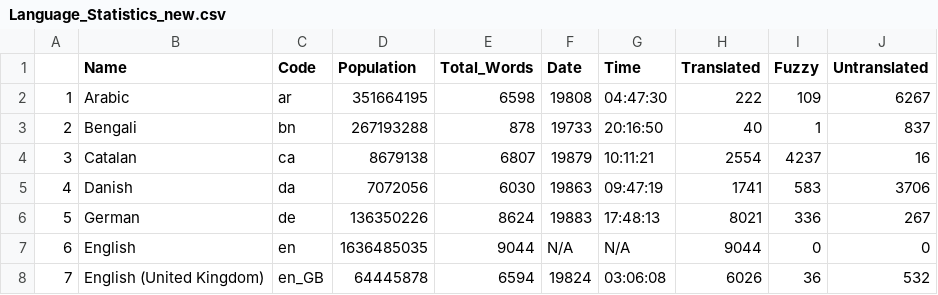
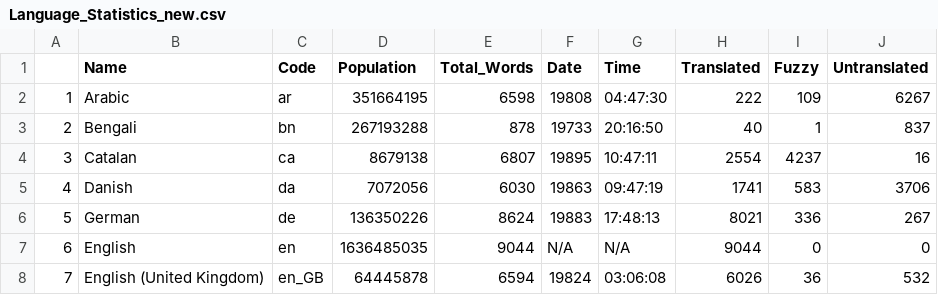
Before and after one commit to r-devel/translations-dashboard, a CSV file: weblate/Language Statisitics/Language_Statistics_new.csv, drawn as a sheet; only a part is shown.

```diff
--- a/weblate/Language Statisitics/Language_Statistics_new.csv
+++ b/weblate/Language Statisitics/Language_Statistics_new.csv
@@ -3,3 +3,3 @@
 "2","Bengali","bn",267193288,878,"19733","20:16:50",40,1,837
-"3","Catalan","ca",8679138,6807,"19879","10:11:21",2554,4237,16
+"3","Catalan","ca",8679138,6807,"19895","10:47:11",2554,4237,16
 "4","Danish","da",7072056,6030,"19863","09:47:19",1741,583,3706
```
